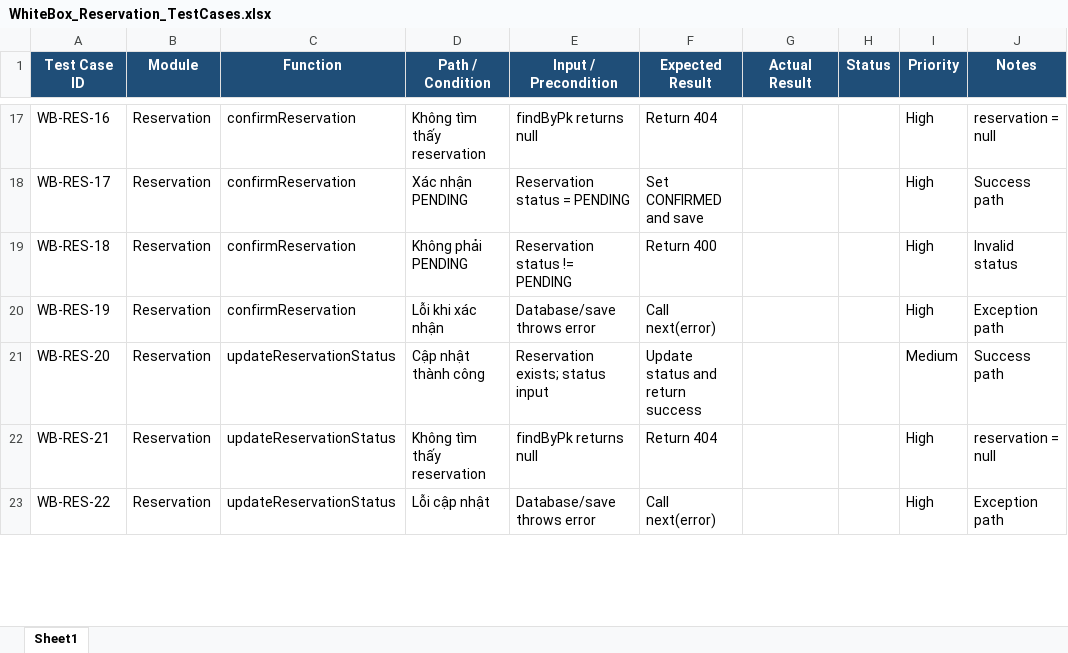
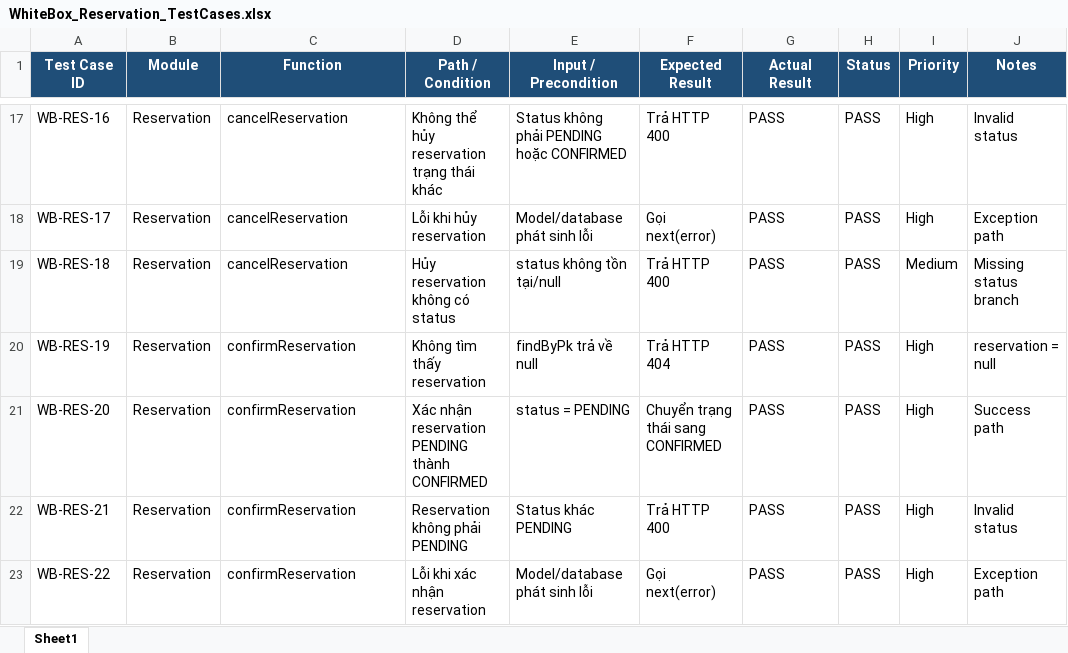
Before and after one commit to huyhandsome77/KCPM-2026, an Excel workbook: docs/testing/WhiteBox/Reservation/WhiteBox_Reservation_TestCases.xlsx, sheet Sheet1, drawn as a sheet; only a part is shown, gaps mark what is left out; values as stored, in another font and other column widths than the file's, no borders; the diff covers the shown part only; the diff names each change by its address in the sheet, - before the commit and + after, or states it on an @@ line.

```diff
--- a/docs/testing/WhiteBox/Reservation/WhiteBox_Reservation_TestCases.xlsx (sheet Sheet1)
+++ b/docs/testing/WhiteBox/Reservation/WhiteBox_Reservation_TestCases.xlsx (sheet Sheet1)
-C17:C19 (Function): confirmReservation
+C17:C19 (Function): cancelReservation
-D17 (Path / Condition): Không tìm thấy reservation
+D17 (Path / Condition): Không thể hủy reservation trạng thái khác
-E17 (Input / Precondition): findByPk returns null
+E17 (Input / Precondition): Status không phải PENDING hoặc CONFIRMED
-F17 (Expected Result): Return 404
+F17 (Expected Result): Trả HTTP 400
-G17:G23 (Actual Result): (empty)
+G17:G23 (Actual Result): PASS
-H17:H23 (Status): (empty)
+H17:H23 (Status): PASS
-J17 (Notes): reservation = null
+J17 (Notes): Invalid status
-D18 (Path / Condition): Xác nhận PENDING
+D18 (Path / Condition): Lỗi khi hủy reservation
-E18 (Input / Precondition): Reservation status = PENDING
+E18 (Input / Precondition): Model/database phát sinh lỗi
-F18 (Expected Result): Set CONFIRMED and save
+F18 (Expected Result): Gọi next(error)
-J18 (Notes): Success path
+J18 (Notes): Exception path
-D19 (Path / Condition): Không phải PENDING
+D19 (Path / Condition): Hủy reservation không có status
-E19 (Input / Precondition): Reservation status != PENDING
+E19 (Input / Precondition): status không tồn tại/null
-F19 (Expected Result): Return 400
+F19 (Expected Result): Trả HTTP 400
-I19 (Priority): High
+I19 (Priority): Medium
-J19 (Notes): Invalid status
+J19 (Notes): Missing status branch
-D20 (Path / Condition): Lỗi khi xác nhận
+D20 (Path / Condition): Không tìm thấy reservation
-E20 (Input / Precondition): Database/save throws error
+E20 (Input / Precondition): findByPk trả về null
-F20 (Expected Result): Call next(error)
+F20 (Expected Result): Trả HTTP 404
-J20 (Notes): Exception path
+J20 (Notes): reservation = null
-C21:C23 (Function): updateReservationStatus
+C21:C23 (Function): confirmReservation
-D21 (Path / Condition): Cập nhật thành công
+D21 (Path / Condition): Xác nhận reservation PENDING thành CONFIRMED
-E21 (Input / Precondition): Reservation exists; status input
+E21 (Input / Precondition): status = PENDING
-F21 (Expected Result): Update status and return success
+F21 (Expected Result): Chuyển trạng thái sang CONFIRMED
-I21 (Priority): Medium
+I21 (Priority): High
-D22 (Path / Condition): Không tìm thấy reservation
+D22 (Path / Condition): Reservation không phải PENDING
-E22 (Input / Precondition): findByPk returns null
+E22 (Input / Precondition): Status khác PENDING
-F22 (Expected Result): Return 404
+F22 (Expected Result): Trả HTTP 400
-J22 (Notes): reservation = null
+J22 (Notes): Invalid status
-D23 (Path / Condition): Lỗi cập nhật
+D23 (Path / Condition): Lỗi khi xác nhận reservation
-E23 (Input / Precondition): Database/save throws error
+E23 (Input / Precondition): Model/database phát sinh lỗi
-F23 (Expected Result): Call next(error)
+F23 (Expected Result): Gọi next(error)
```
Also changed, not shown: 4 added rows and 120 edited cells elsewhere in this sheet, docs/testing/BVA/Reservation/BVA_Reservation_TestCases.xlsx, 4 other files.
